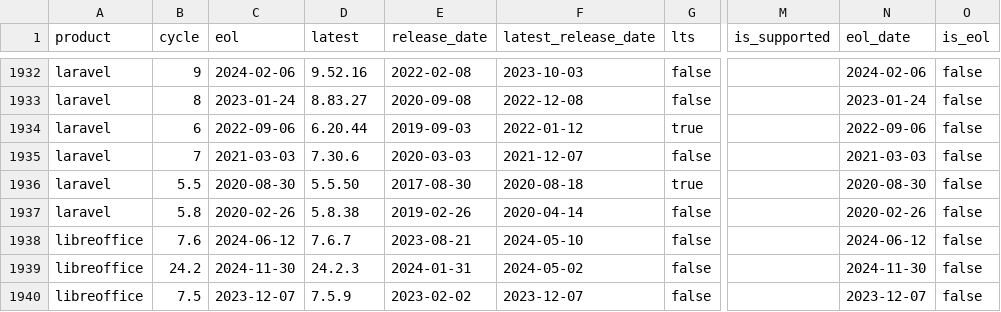
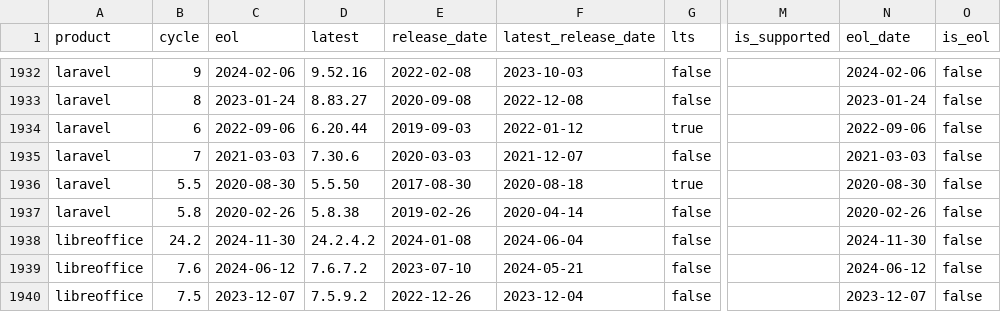
Before and after one commit to adriens/endoflife-date-snapshots, a CSV file: data/details-with-headers.csv, drawn as a sheet; only a part is shown, gaps mark what is left out; the diff covers the shown part only; the diff names each change by its address in the sheet, - before the commit and + after, or states it on an @@ line.

Commit message:
💾 Daily kaggle update, cf #6

```diff
--- a/data/details-with-headers.csv
+++ b/data/details-with-headers.csv
-B1938 (cycle): 7.6
+B1938 (cycle): 24.2
-C1938 (eol): 2024-06-12
+C1938 (eol): 2024-11-30
-D1938 (latest): 7.6.7
+D1938 (latest): 24.2.4.2
-E1938 (release_date): 2023-08-21
+E1938 (release_date): 2024-01-08
-F1938 (latest_release_date): 2024-05-10
+F1938 (latest_release_date): 2024-06-04
-N1938 (eol_date): 2024-06-12
+N1938 (eol_date): 2024-11-30
-B1939 (cycle): 24.2
+B1939 (cycle): 7.6
-C1939 (eol): 2024-11-30
+C1939 (eol): 2024-06-12
-D1939 (latest): 24.2.3
+D1939 (latest): 7.6.7.2
-E1939 (release_date): 2024-01-31
+E1939 (release_date): 2023-07-10
-F1939 (latest_release_date): 2024-05-02
+F1939 (latest_release_date): 2024-05-21
-N1939 (eol_date): 2024-11-30
+N1939 (eol_date): 2024-06-12
-D1940 (latest): 7.5.9
+D1940 (latest): 7.5.9.2
-E1940 (release_date): 2023-02-02
+E1940 (release_date): 2022-12-26
-F1940 (latest_release_date): 2023-12-07
+F1940 (latest_release_date): 2023-12-04
```
Also changed, not shown: 1 added row, 1 removed row and 8 edited cells elsewhere in this file.
